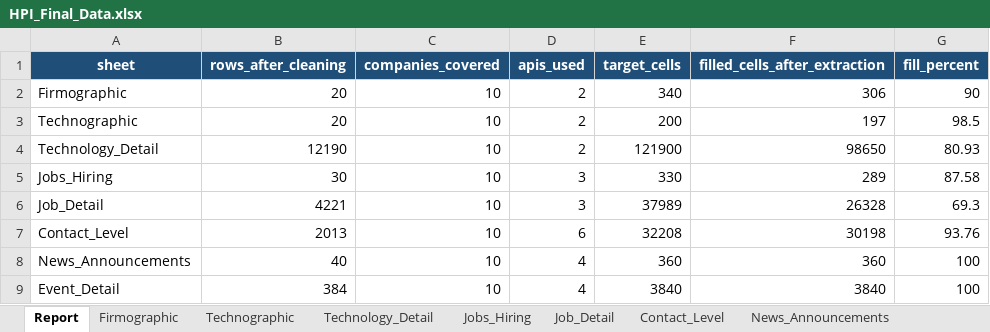
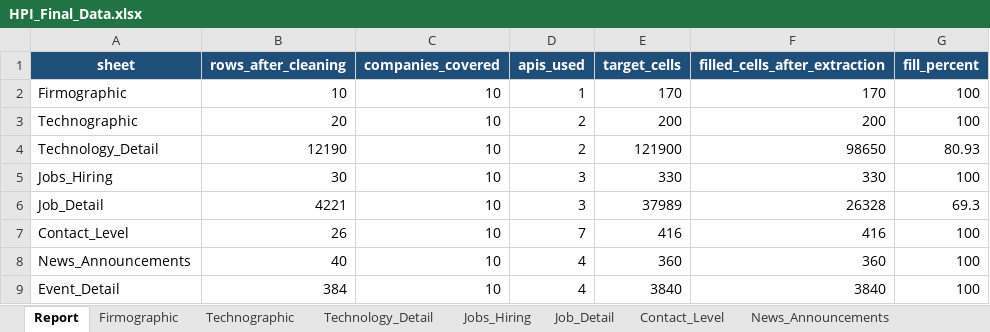
Before and after one commit to haradi880/HPI-Repots-and-Code, an Excel workbook: Final_Client_Handover/HPI_Final_Data.xlsx, sheet Report, drawn as a sheet; values as stored, in another font and other column widths than the file's, no borders; the diff names each change by its address in the sheet, - before the commit and + after, or states it on an @@ line.

Commit message:
Clean final HPI handover data

```diff
--- a/Final_Client_Handover/HPI_Final_Data.xlsx (sheet Report)
+++ b/Final_Client_Handover/HPI_Final_Data.xlsx (sheet Report)
-B2 (rows_after_cleaning): 20
+B2 (rows_after_cleaning): 10
-D2 (apis_used): 2
+D2 (apis_used): 1
-E2 (target_cells): 340
+E2 (target_cells): 170
-F2 (filled_cells_after_extraction): 306
+F2 (filled_cells_after_extraction): 170
-G2 (fill_percent): 90
+G2 (fill_percent): 100
-F3 (filled_cells_after_extraction): 197
+F3 (filled_cells_after_extraction): 200
-G3 (fill_percent): 98.5
+G3 (fill_percent): 100
-F5 (filled_cells_after_extraction): 289
+F5 (filled_cells_after_extraction): 330
-G5 (fill_percent): 87.58
+G5 (fill_percent): 100
-B7 (rows_after_cleaning): 2013
+B7 (rows_after_cleaning): 26
-D7 (apis_used): 6
+D7 (apis_used): 7
-E7 (target_cells): 32208
+E7 (target_cells): 416
-F7 (filled_cells_after_extraction): 30198
+F7 (filled_cells_after_extraction): 416
-G7 (fill_percent): 93.76
+G7 (fill_percent): 100
```
Also changed, not shown: sheet Contact_Level, sheet Firmographic, sheet Technographic, sheet Jobs_Hiring, Final_Client_Handover/HPI_API_Status_Update.xlsx.
